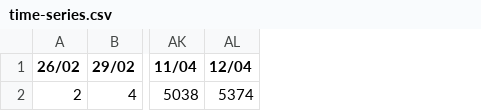
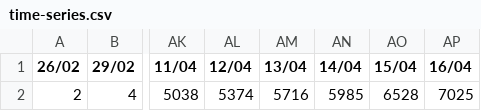
Before and after one commit to Atif252/Covid19-Data, a CSV file: time-series/time-series.csv, drawn as a sheet; only a part is shown, gaps mark what is left out; the diff names each change by its address in the sheet, - before the commit and + after, or states it on an @@ line.

Commit message:
Updated data

```diff
--- a/time-series/time-series.csv
+++ b/time-series/time-series.csv
+column AM (13/04), row 2: 5716
+column AN (14/04), row 2: 5985
+column AO (15/04), row 2: 6528
+column AP (16/04), row 2: 7025
```
Also changed, not shown: daily-cases/current-data.csv, time-series/new-cases.csv.
